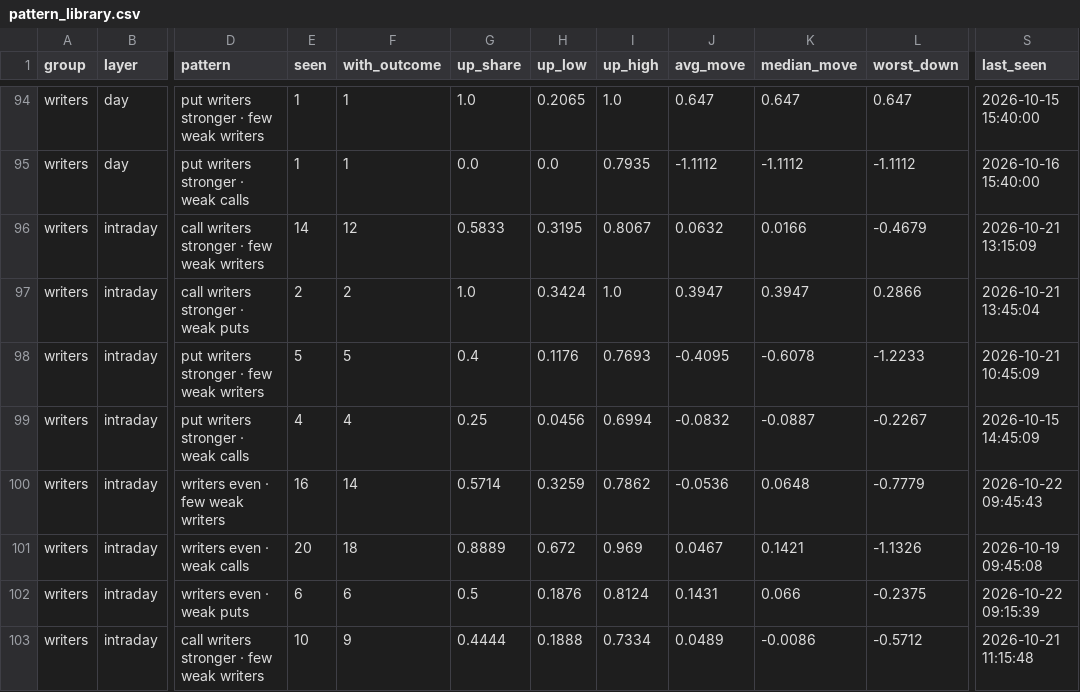
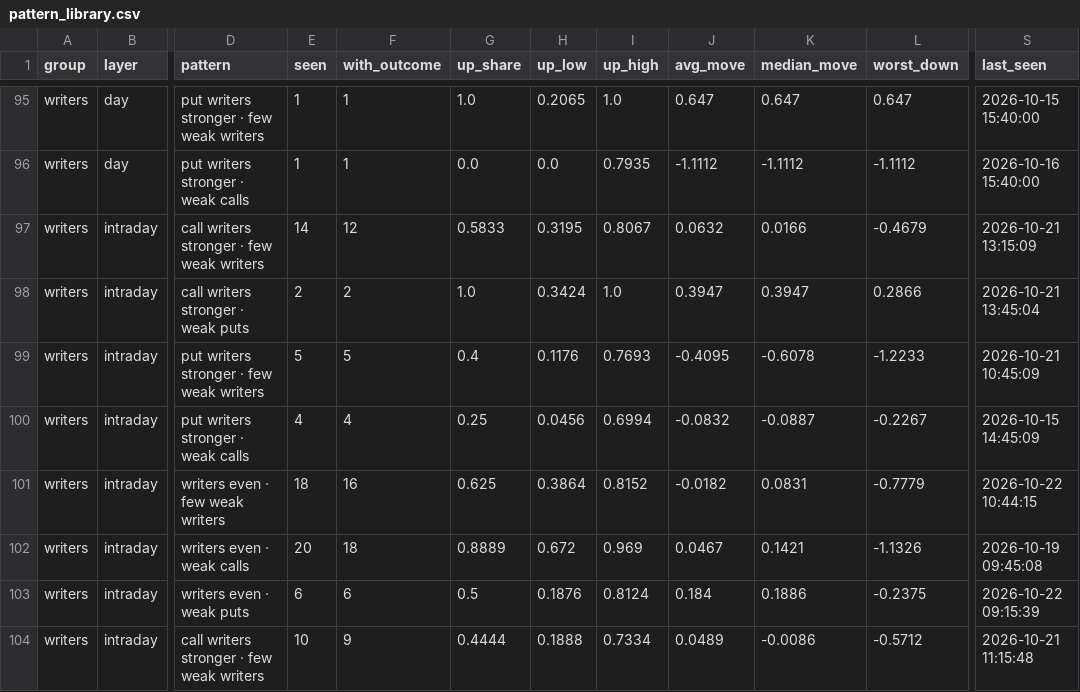
Before and after one commit to Parth1501/nse-swing-data, a CSV file: data/oc_learning/pattern_library.csv, drawn as a sheet; only a part is shown, gaps mark what is left out; addresses are those after the commit; the diff covers the shown part only; the diff names each change by its address in the sheet, - before the commit and + after, or states it on an @@ line.

```diff
--- a/data/oc_learning/pattern_library.csv
+++ b/data/oc_learning/pattern_library.csv
-E101 (seen): 16
+E101 (seen): 18
-F101 (with_outcome): 14
+F101 (with_outcome): 16
-G101 (up_share): 0.5714
+G101 (up_share): 0.625
-H101 (up_low): 0.3259
+H101 (up_low): 0.3864
-I101 (up_high): 0.7862
+I101 (up_high): 0.8152
-J101 (avg_move): -0.0536
+J101 (avg_move): -0.0182
-K101 (median_move): 0.0648
+K101 (median_move): 0.0831
-S101 (last_seen): 2026-10-22 09:45:43
+S101 (last_seen): 2026-10-22 10:44:15
-J103 (avg_move): 0.1431
+J103 (avg_move): 0.184
-K103 (median_move): 0.066
+K103 (median_move): 0.1886
```
Also changed, not shown: 1 added row and 51 edited cells elsewhere in this file, data/oc_learning/pattern_log.csv, data/oc_learning/writers/2026-10-14.csv, 7 other files.
